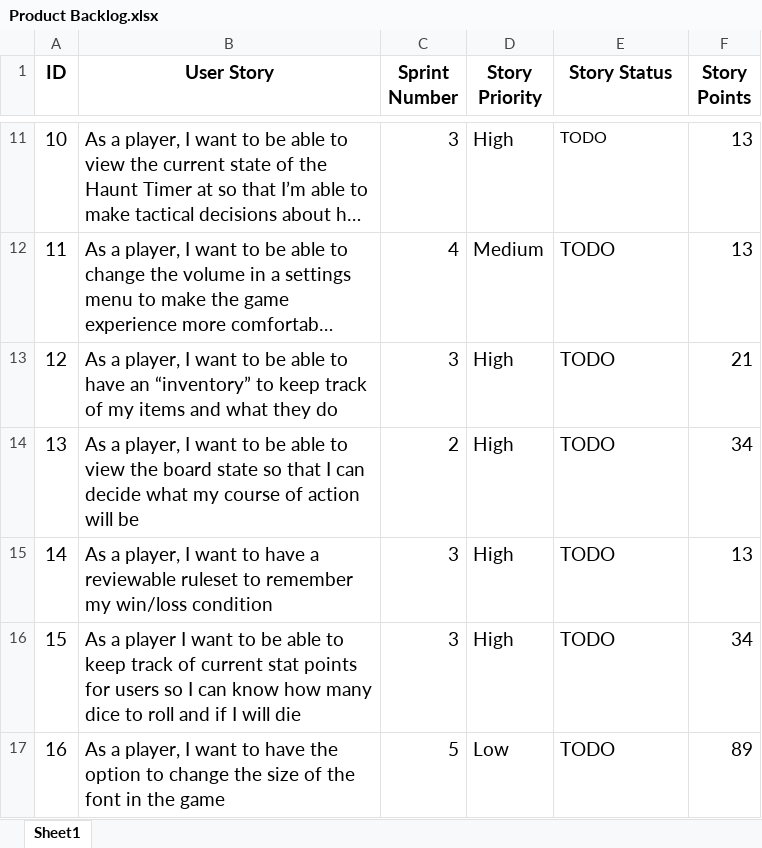
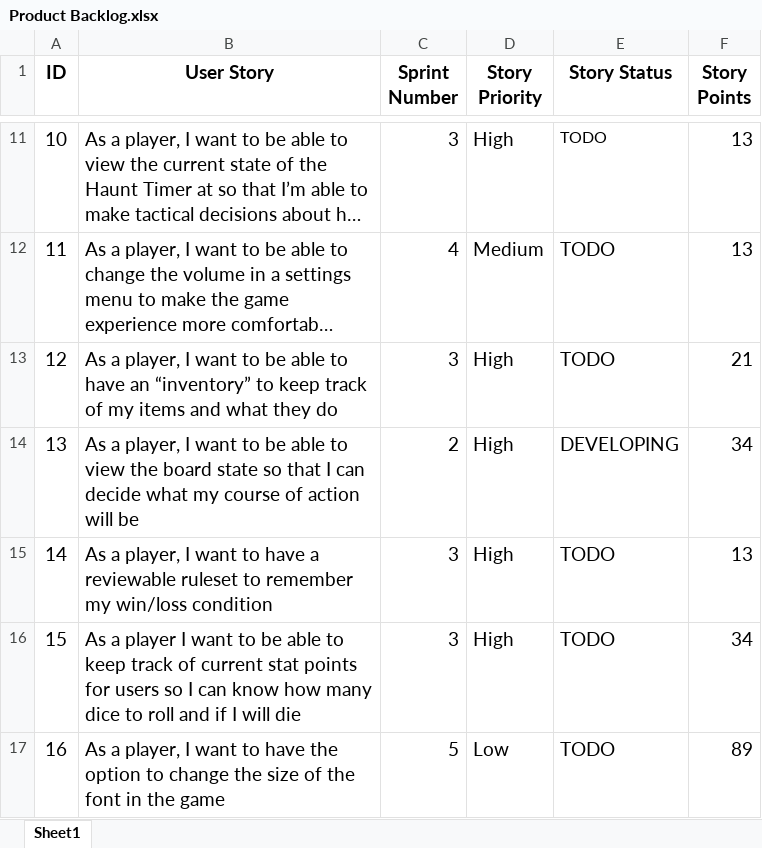
Before and after one commit to Nobody-COS420520/Betrayal-Online, an Excel workbook: Project Documents/Product Backlog.xlsx, sheet Sheet1, drawn as a sheet; only a part is shown, gaps mark what is left out; long unchanged cells end in …; values as stored, in another font and other column widths than the file's, no borders; charts and pictures not drawn; the diff names each change by its address in the sheet, - before the commit and + after, or states it on an @@ line.

Commit message:
Added updated updated documents to /'Project Documents'

```diff
--- a/Project Documents/Product Backlog.xlsx (sheet Sheet1)
+++ b/Project Documents/Product Backlog.xlsx (sheet Sheet1)
-E14 (Story Status): TODO
+E14 (Story Status): DEVELOPING
```
Also changed, not shown: 1 other file.
